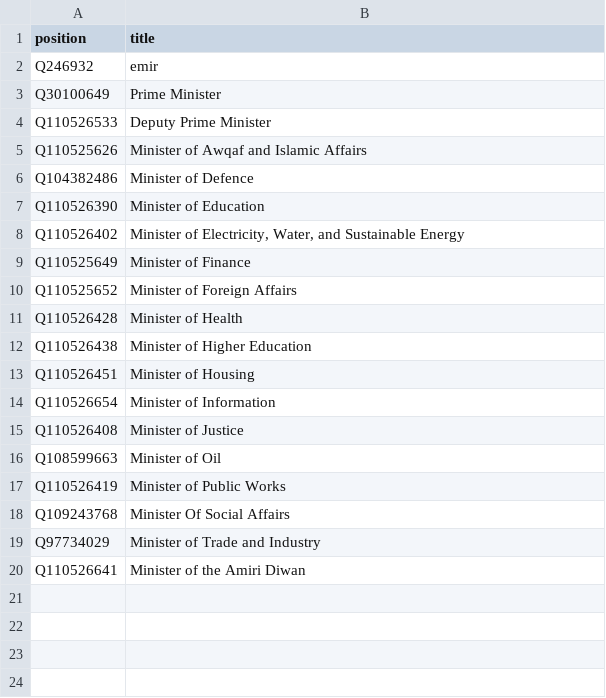
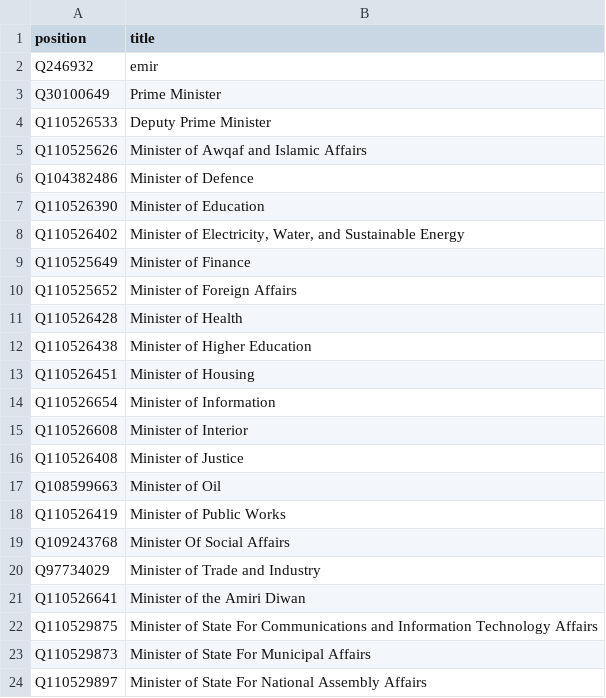
Before and after one commit to every-politician-scrapers/kuwait-ministers, a CSV file: wikidata/wanted-positions.csv, drawn as a sheet.

Commit message:
Add more positions

```diff
--- a/wikidata/wanted-positions.csv
+++ b/wikidata/wanted-positions.csv
@@ -14,2 +14,3 @@ Q110526451,Minister of Housing
 Q110526654,Minister of Information
+Q110526608,Minister of Interior
 Q110526408,Minister of Justice
@@ -20 +21,4 @@ Q97734029,Minister of Trade and Industry
 Q110526641,Minister of the Amiri Diwan
+Q110529875,Minister of State For Communications and Information Technology Affairs
+Q110529873,Minister of State For Municipal Affairs
+Q110529897,Minister of State For National Assembly Affairs
```
